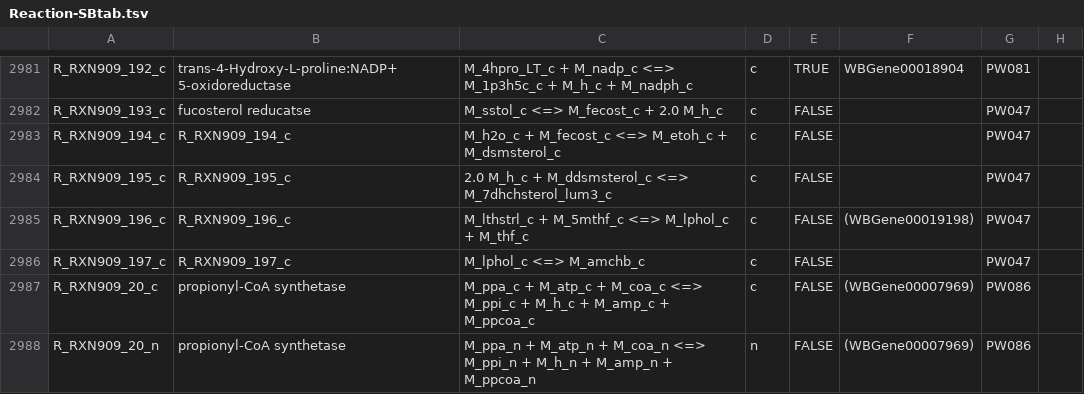
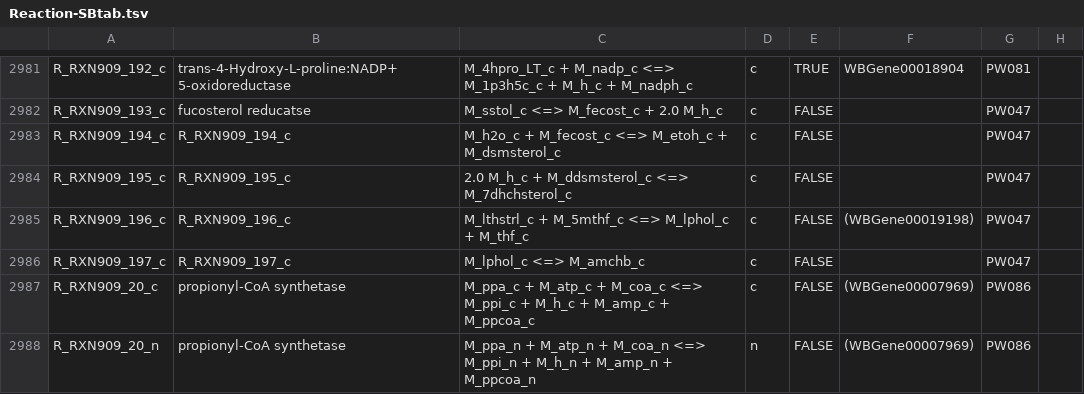
Before and after one commit to wormjam-consortium/wormjam, a TSV file: curation/Reaction-SBtab.tsv, drawn as a sheet; only a part is shown, gaps mark what is left out; the diff covers the shown part only; the diff names each change by its address in the sheet, - before the commit and + after, or states it on an @@ line.

```diff
--- a/curation/Reaction-SBtab.tsv
+++ b/curation/Reaction-SBtab.tsv
-C2984: …M_ddsmsterol_c <=> M_7dhchsterol_lum3_c
+C2984: …M_ddsmsterol_c <=> M_7dhchsterol_c
```
Also changed, not shown: 32 edited cells elsewhere in this file, 1 other file.
